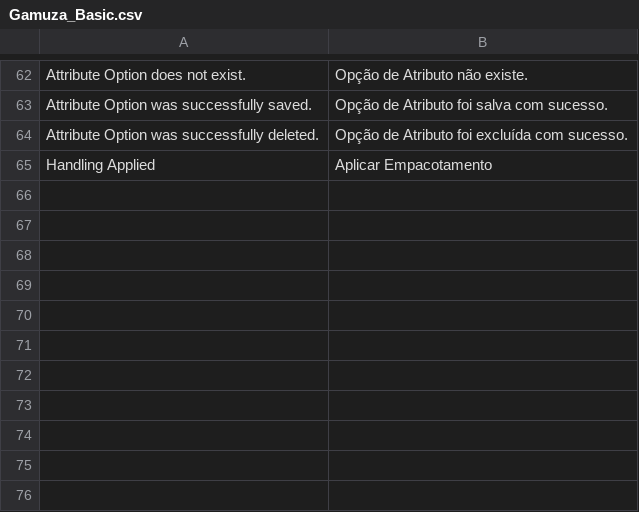
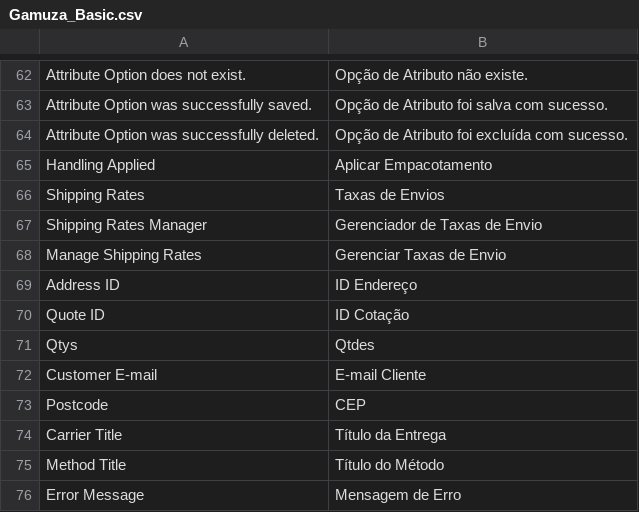
Before and after one commit to gamuzatech/tolucastore-magento, a CSV file: magento-lts-1.9.4.x/app/locale/pt_BR/Gamuza_Basic.csv, drawn as a sheet; only a part is shown, gaps mark what is left out; the diff names each change by its address in the sheet, - before the commit and + after, or states it on an @@ line.

Commit message:
Atualizado modulo Gamuza_Basic: adicionado listagem de taxas de envio

```diff
--- a/magento-lts-1.9.4.x/app/locale/pt_BR/Gamuza_Basic.csv
+++ b/magento-lts-1.9.4.x/app/locale/pt_BR/Gamuza_Basic.csv
+row 66: Shipping Rates | Taxas de Envios
+row 67: Shipping Rates Manager | Gerenciador de Taxas de Envio
+row 68: Manage Shipping Rates | Gerenciar Taxas de Envio
+row 69: Address ID | ID Endereço
+row 70: Quote ID | ID Cotação
+row 71: Qtys | Qtdes
+row 72: Customer E-mail | E-mail Cliente
+row 73: Postcode | CEP
+row 74: Carrier Title | Título da Entrega
+row 75: Method Title | Título do Método
+row 76: Error Message | Mensagem de Erro
```
Also changed, not shown: 9 other files.
